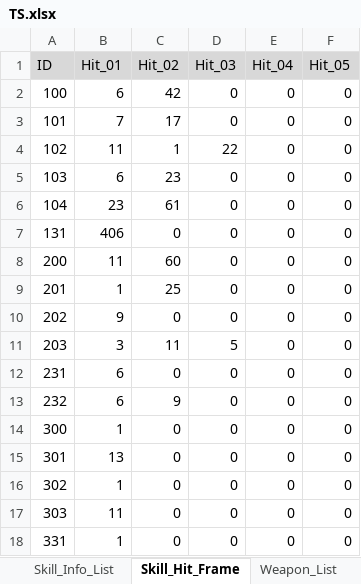
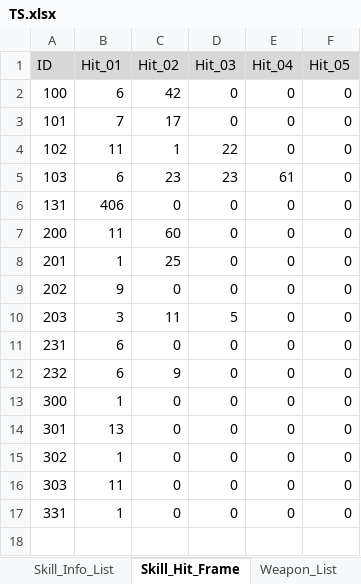
Before and after one commit to ChanhuiBae/ProjectTS, an Excel workbook: Assets/04Table/TS.xlsx, sheet Skill_Hit_Frame, drawn as a sheet; values as stored, in another font and other column widths than the file's, no borders; the diff names each change by its address in the sheet, - before the commit and + after, or states it on an @@ line.

```diff
--- a/Assets/04Table/TS.xlsx (sheet Skill_Hit_Frame)
+++ b/Assets/04Table/TS.xlsx (sheet Skill_Hit_Frame)
-D5 (Hit_03): 0
+D5 (Hit_03): 23
-E5 (Hit_04): 0
+E5 (Hit_04): 61
-row 6: 104 | 23 | 61 | 0 | 0 | 0
```
Also changed, not shown: sheet Skill_Info_List, sheet Skill_List, 9 other files.
